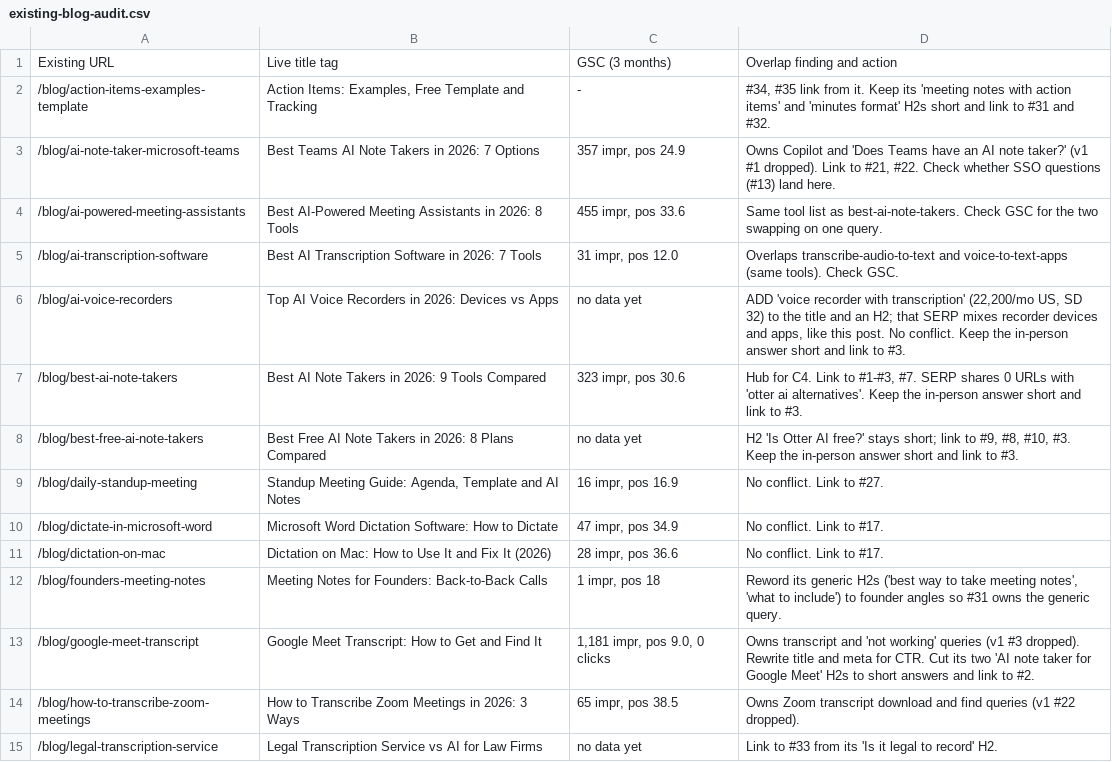
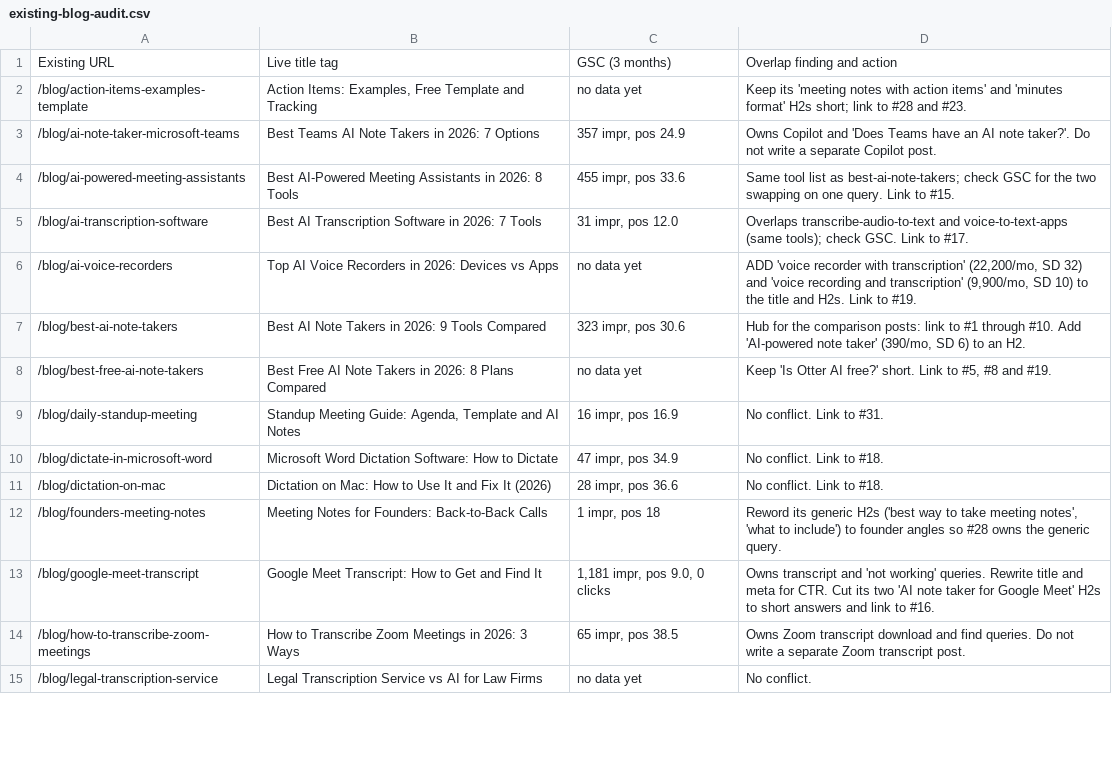
Before and after one commit to lynkkai/claude, a CSV file: content-plan/existing-blog-audit.csv, drawn as a sheet; only a part is shown; the diff covers the shown part only.

```diff
--- a/content-plan/existing-blog-audit.csv
+++ b/content-plan/existing-blog-audit.csv
@@ -1,15 +1,15 @@
 Existing URL,Live title tag,GSC (3 months),Overlap finding and action
-/blog/action-items-examples-template,"Action Items: Examples, Free Template and Tracking",-,"#34, #35 link from it. Keep its 'meeting notes with action items' and 'minutes format' H2s short and link to #31 and #32."
-/blog/ai-note-taker-microsoft-teams,Best Teams AI Note Takers in 2026: 7 Options,"357 impr, pos 24.9","Owns Copilot and 'Does Teams have an AI note taker?' (v1 #1 dropped). Link to #21, #22. Check whether SSO questions (#13) land here."
-/blog/ai-powered-meeting-assistants,Best AI-Powered Meeting Assistants in 2026: 8 Tools,"455 impr, pos 33.6",Same tool list as best-ai-note-takers. Check GSC for the two swapping on one query.
-/blog/ai-transcription-software,Best AI Transcription Software in 2026: 7 Tools,"31 impr, pos 12.0",Overlaps transcribe-audio-to-text and voice-to-text-apps (same tools). Check GSC.
-/blog/ai-voice-recorders,Top AI Voice Recorders in 2026: Devices vs Apps,no data yet,"ADD 'voice recorder with transcription' (22,200/mo US, SD 32) to the title and an H2; that SERP mixes recorder devices and apps, like this post. No conflict. Keep the in-person answer short and link to #3."
-/blog/best-ai-note-takers,Best AI Note Takers in 2026: 9 Tools Compared,"323 impr, pos 30.6","Hub for C4. Link to #1-#3, #7. SERP shares 0 URLs with 'otter ai alternatives'. Keep the in-person answer short and link to #3."
-/blog/best-free-ai-note-takers,Best Free AI Note Takers in 2026: 8 Plans Compared,no data yet,"H2 'Is Otter AI free?' stays short; link to #9, #8, #10, #3. Keep the in-person answer short and link to #3."
-/blog/daily-standup-meeting,"Standup Meeting Guide: Agenda, Template and AI Notes","16 impr, pos 16.9",No conflict. Link to #27.
-/blog/dictate-in-microsoft-word,Microsoft Word Dictation Software: How to Dictate,"47 impr, pos 34.9",No conflict. Link to #17.
-/blog/dictation-on-mac,Dictation on Mac: How to Use It and Fix It (2026),"28 impr, pos 36.6",No conflict. Link to #17.
-/blog/founders-meeting-notes,Meeting Notes for Founders: Back-to-Back Calls,"1 impr, pos 18","Reword its generic H2s ('best way to take meeting notes', 'what to include') to founder angles so #31 owns the generic query."
-/blog/google-meet-transcript,Google Meet Transcript: How to Get and Find It,"1,181 impr, pos 9.0, 0 clicks",Owns transcript and 'not working' queries (v1 #3 dropped). Rewrite title and meta for CTR. Cut its two 'AI note taker for Google Meet' H2s to short answers and link to #2.
-/blog/how-to-transcribe-zoom-meetings,How to Transcribe Zoom Meetings in 2026: 3 Ways,"65 impr, pos 38.5",Owns Zoom transcript download and find queries (v1 #22 dropped).
-/blog/legal-transcription-service,Legal Transcription Service vs AI for Law Firms,no data yet,Link to #33 from its 'Is it legal to record' H2.
+/blog/action-items-examples-template,"Action Items: Examples, Free Template and Tracking",no data yet,Keep its 'meeting notes with action items' and 'minutes format' H2s short; link to #28 and #23.
+/blog/ai-note-taker-microsoft-teams,Best Teams AI Note Takers in 2026: 7 Options,"357 impr, pos 24.9",Owns Copilot and 'Does Teams have an AI note taker?'. Do not write a separate Copilot post.
+/blog/ai-powered-meeting-assistants,Best AI-Powered Meeting Assistants in 2026: 8 Tools,"455 impr, pos 33.6",Same tool list as best-ai-note-takers; check GSC for the two swapping on one query. Link to #15.
+/blog/ai-transcription-software,Best AI Transcription Software in 2026: 7 Tools,"31 impr, pos 12.0",Overlaps transcribe-audio-to-text and voice-to-text-apps (same tools); check GSC. Link to #17.
+/blog/ai-voice-recorders,Top AI Voice Recorders in 2026: Devices vs Apps,no data yet,"ADD 'voice recorder with transcription' (22,200/mo, SD 32) and 'voice recording and transcription' (9,900/mo, SD 10) to the title and H2s. Link to #19."
+/blog/best-ai-note-takers,Best AI Note Takers in 2026: 9 Tools Compared,"323 impr, pos 30.6","Hub for the comparison posts: link to #1 through #10. Add 'AI-powered note taker' (390/mo, SD 6) to an H2."
+/blog/best-free-ai-note-takers,Best Free AI Note Takers in 2026: 8 Plans Compared,no data yet,"Keep 'Is Otter AI free?' short. Link to #5, #8 and #19."
+/blog/daily-standup-meeting,"Standup Meeting Guide: Agenda, Template and AI Notes","16 impr, pos 16.9",No conflict. Link to #31.
+/blog/dictate-in-microsoft-word,Microsoft Word Dictation Software: How to Dictate,"47 impr, pos 34.9",No conflict. Link to #18.
+/blog/dictation-on-mac,Dictation on Mac: How to Use It and Fix It (2026),"28 impr, pos 36.6",No conflict. Link to #18.
+/blog/founders-meeting-notes,Meeting Notes for Founders: Back-to-Back Calls,"1 impr, pos 18","Reword its generic H2s ('best way to take meeting notes', 'what to include') to founder angles so #28 owns the generic query."
+/blog/google-meet-transcript,Google Meet Transcript: How to Get and Find It,"1,181 impr, pos 9.0, 0 clicks",Owns transcript and 'not working' queries. Rewrite title and meta for CTR. Cut its two 'AI note taker for Google Meet' H2s to short answers and link to #16.
+/blog/how-to-transcribe-zoom-meetings,How to Transcribe Zoom Meetings in 2026: 3 Ways,"65 impr, pos 38.5",Owns Zoom transcript download and find queries. Do not write a separate Zoom transcript post.
+/blog/legal-transcription-service,Legal Transcription Service vs AI for Law Firms,no data yet,No conflict.
```
Also changed, not shown: 14 edited cells elsewhere in this file, content-plan/medium-substack-posts.csv, 2 other files.
